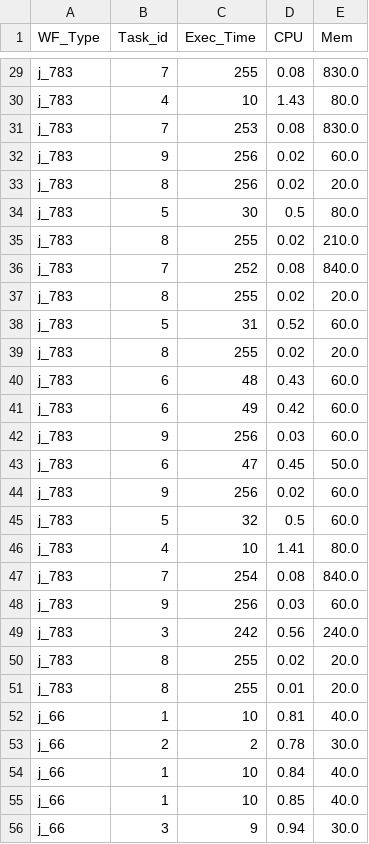
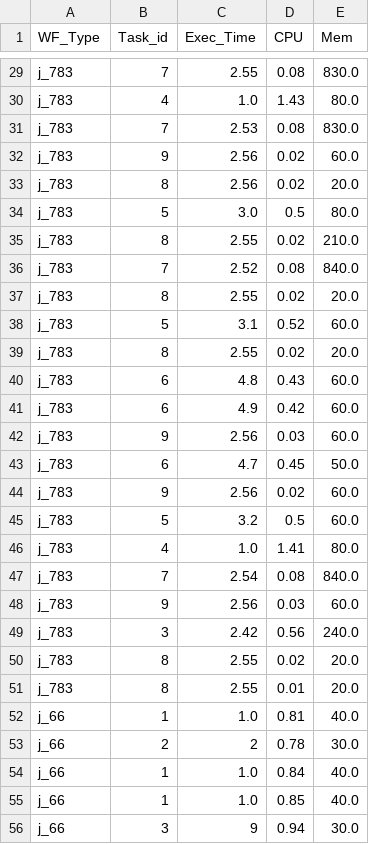
Before and after one commit to YixinZhang-SEU/GraduationDesign, a CSV file: data_process/instance_filtered.csv, drawn as a sheet; only a part is shown, gaps mark what is left out; the diff covers the shown part only; the diff names each change by its address in the sheet, - before the commit and + after, or states it on an @@ line.

```diff
--- a/data_process/instance_filtered.csv
+++ b/data_process/instance_filtered.csv
-C29 (Exec_Time): 255
+C29 (Exec_Time): 2.55
-C30 (Exec_Time): 10
+C30 (Exec_Time): 1.0
-C31 (Exec_Time): 253
+C31 (Exec_Time): 2.53
-C32:C33 (Exec_Time): 256
+C32:C33 (Exec_Time): 2.56
-C34 (Exec_Time): 30
+C34 (Exec_Time): 3.0
-C35 (Exec_Time): 255
+C35 (Exec_Time): 2.55
-C36 (Exec_Time): 252
+C36 (Exec_Time): 2.52
-C37 (Exec_Time): 255
+C37 (Exec_Time): 2.55
-C38 (Exec_Time): 31
+C38 (Exec_Time): 3.1
-C39 (Exec_Time): 255
+C39 (Exec_Time): 2.55
-C40 (Exec_Time): 48
+C40 (Exec_Time): 4.8
-C41 (Exec_Time): 49
+C41 (Exec_Time): 4.9
-C42 (Exec_Time): 256
+C42 (Exec_Time): 2.56
-C43 (Exec_Time): 47
+C43 (Exec_Time): 4.7
-C44 (Exec_Time): 256
+C44 (Exec_Time): 2.56
-C45 (Exec_Time): 32
+C45 (Exec_Time): 3.2
-C46 (Exec_Time): 10
+C46 (Exec_Time): 1.0
-C47 (Exec_Time): 254
+C47 (Exec_Time): 2.54
-C48 (Exec_Time): 256
+C48 (Exec_Time): 2.56
-C49 (Exec_Time): 242
+C49 (Exec_Time): 2.42
-C50:C51 (Exec_Time): 255
+C50:C51 (Exec_Time): 2.55
-C52 (Exec_Time): 10
+C52 (Exec_Time): 1.0
-C54:C55 (Exec_Time): 10
+C54:C55 (Exec_Time): 1.0
```
Also changed, not shown: 35 edited cells elsewhere in this file, 10 other files.
